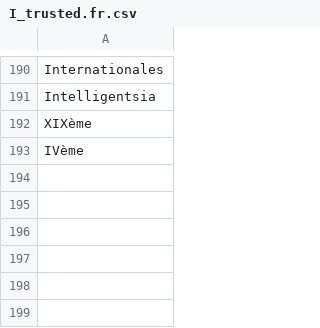
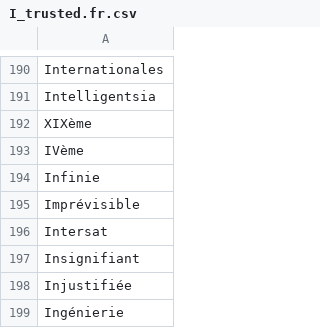
Before and after one commit to adrienbricchi/sub-titles-auto-correct, a CSV file: Resources/StringsMaps/LettersMaps/I_trusted.fr.csv, drawn as a sheet; only a part is shown, gaps mark what is left out; the diff names each change by its address in the sheet, - before the commit and + after, or states it on an @@ line.

```diff
--- a/Resources/StringsMaps/LettersMaps/I_trusted.fr.csv
+++ b/Resources/StringsMaps/LettersMaps/I_trusted.fr.csv
+row 194: Infinie
+row 195: Imprévisible
+row 196: Intersat
+row 197: Insignifiant
+row 198: Injustifiée
+row 199: Ingénierie
```
Also changed, not shown: Resources/StringsMaps/LettersMaps/I_trusted.csv, Resources/StringsMaps/LettersMaps/I_trusted.eng.csv, 2 other files.
